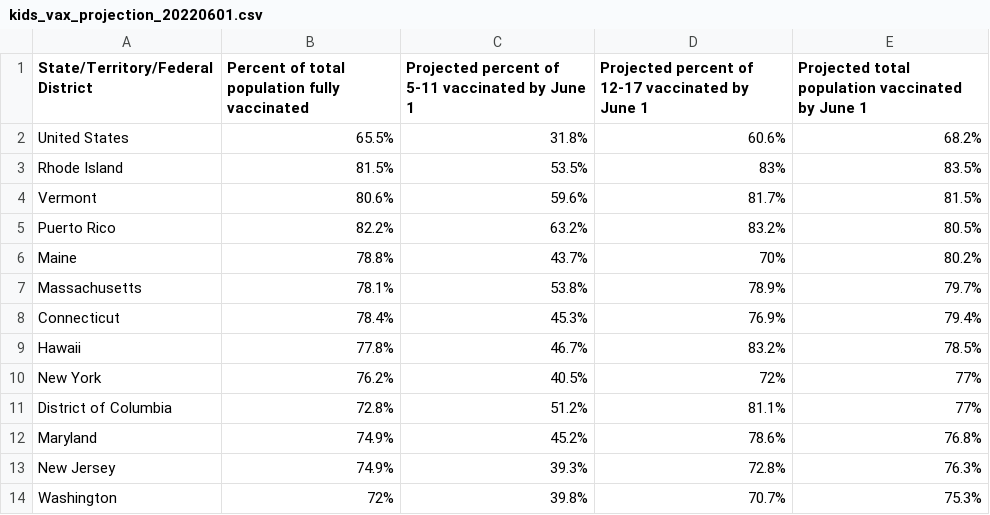
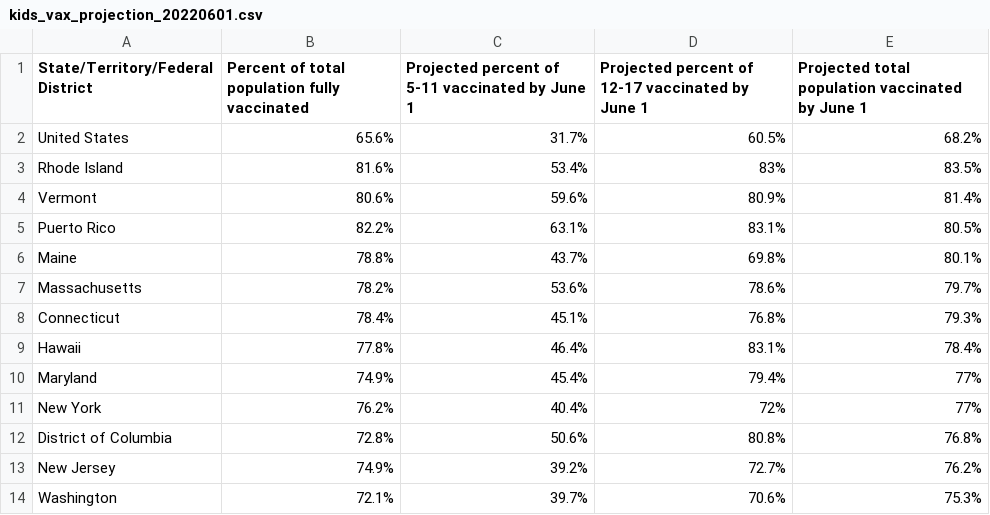
Before and after one commit to Dotdash-Data-Journalism/2022_VWH_kids_vax_projection_june_1, a CSV file: visualizations/kids_vax_projection_20220601.csv, drawn as a sheet; only a part is shown; the diff covers the shown part only.

```diff
--- a/visualizations/kids_vax_projection_20220601.csv
+++ b/visualizations/kids_vax_projection_20220601.csv
@@ -1,14 +1,14 @@
 State/Territory/Federal District,Percent of total population fully vaccinated,Projected percent of 5-11 vaccinated by June 1,Projected percent of 12-17 vaccinated by June 1,Projected total population vaccinated by June 1
-United States,65.5%,31.8%,60.6%,68.2%
-Rhode Island,81.5%,53.5%,83%,83.5%
-Vermont,80.6%,59.6%,81.7%,81.5%
-Puerto Rico,82.2%,63.2%,83.2%,80.5%
-Maine,78.8%,43.7%,70%,80.2%
-Massachusetts,78.1%,53.8%,78.9%,79.7%
-Connecticut,78.4%,45.3%,76.9%,79.4%
-Hawaii,77.8%,46.7%,83.2%,78.5%
-New York,76.2%,40.5%,72%,77%
-District of Columbia,72.8%,51.2%,81.1%,77%
-Maryland,74.9%,45.2%,78.6%,76.8%
-New Jersey,74.9%,39.3%,72.8%,76.3%
-Washington,72%,39.8%,70.7%,75.3%
+United States,65.6%,31.7%,60.5%,68.2%
+Rhode Island,81.6%,53.4%,83%,83.5%
+Vermont,80.6%,59.6%,80.9%,81.4%
+Puerto Rico,82.2%,63.1%,83.1%,80.5%
+Maine,78.8%,43.7%,69.8%,80.1%
+Massachusetts,78.2%,53.6%,78.6%,79.7%
+Connecticut,78.4%,45.1%,76.8%,79.3%
+Hawaii,77.8%,46.4%,83.1%,78.4%
+Maryland,74.9%,45.4%,79.4%,77%
+New York,76.2%,40.4%,72%,77%
+District of Columbia,72.8%,50.6%,80.8%,76.8%
+New Jersey,74.9%,39.2%,72.7%,76.2%
+Washington,72.1%,39.7%,70.6%,75.3%
```
Also changed, not shown: 2 added rows, 2 removed rows and 64 edited cells elsewhere in this file.
